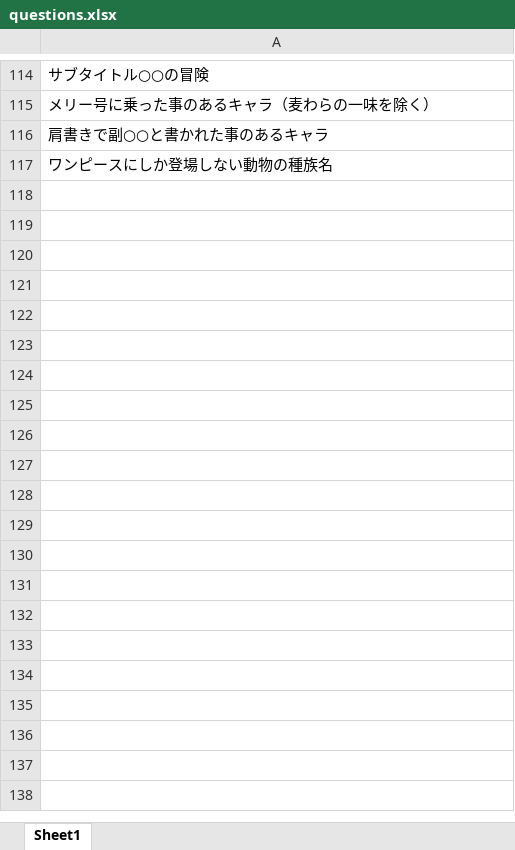
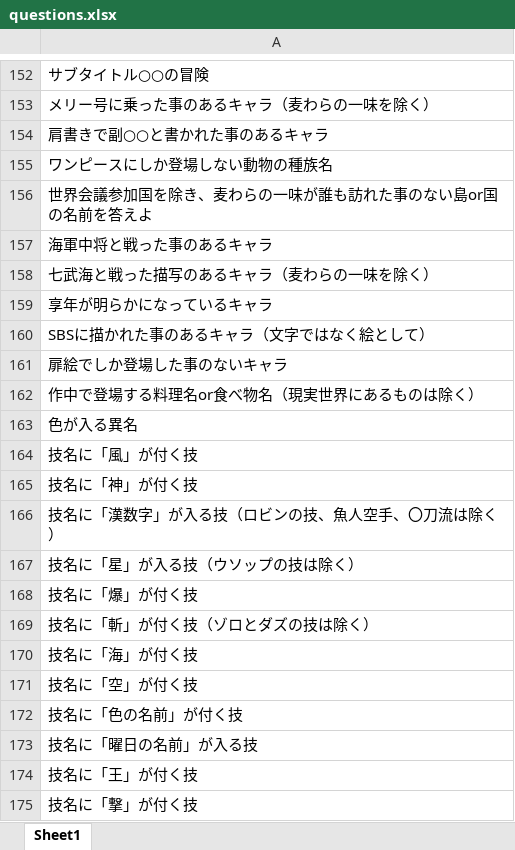
Before and after one commit to knowledge11na/reto, an Excel workbook: data/questions.xlsx, sheet Sheet1, drawn as a sheet; only a part is shown, gaps mark what is left out; values as stored, in another font and other column widths than the file's, no borders; the diff covers the shown part only; the diff names each change by its address in the sheet, - before the commit and + after, or states it on an @@ line.

```diff
--- a/data/questions.xlsx (sheet Sheet1)
+++ b/data/questions.xlsx (sheet Sheet1)
+row 156: 世界会議参加国を除き、麦わらの一味が誰も訪れた事のない島or国の名前を答えよ
+row 157: 海軍中将と戦った事のあるキャラ
+row 158: 七武海と戦った描写のあるキャラ（麦わらの一味を除く）
+row 159: 享年が明らかになっているキャラ
+row 160: SBSに描かれた事のあるキャラ（文字ではなく絵として）
+row 161: 扉絵でしか登場した事のないキャラ
+row 162: 作中で登場する料理名or食べ物名（現実世界にあるものは除く）
+row 163: 色が入る異名
+row 164: 技名に「風」が付く技
+row 165: 技名に「神」が付く技
+row 166: 技名に「漢数字」が入る技（ロビンの技、魚人空手、〇刀流は除く）
+row 167: 技名に「星」が入る技（ウソップの技は除く）
+row 168: 技名に「爆」が付く技
+row 169: 技名に「斬」が付く技（ゾロとダズの技は除く）
+row 170: 技名に「海」が付く技
+row 171: 技名に「空」が付く技
+row 172: 技名に「色の名前」が付く技
+row 173: 技名に「曜日の名前」が入る技
+row 174: 技名に「王」が付く技
+row 175: 技名に「撃」が付く技
```
Also changed, not shown: 107 added rows and 7 edited cells elsewhere in this sheet, data/Swaza.xlsx, 3 other files.
